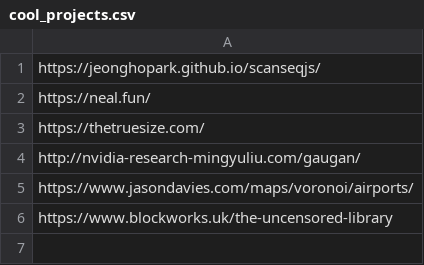
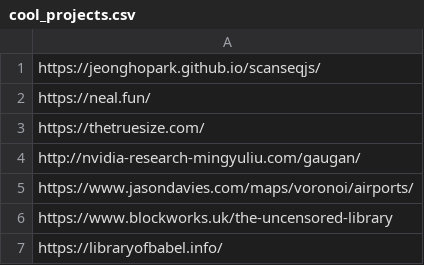
Before and after one commit to paramt/paramt.github.io, a CSV file: _data/cool_links/cool_projects.csv, drawn as a sheet.

Commit message:
Add Library of Babel to cool projects

```diff
--- a/_data/cool_links/cool_projects.csv
+++ b/_data/cool_links/cool_projects.csv
@@ -6 +6,2 @@ https://www.jasondavies.com/maps/voronoi/airports/
 https://www.blockworks.uk/the-uncensored-library
+https://libraryofbabel.info/
```
